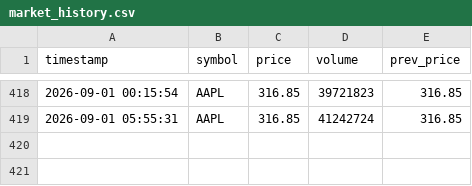
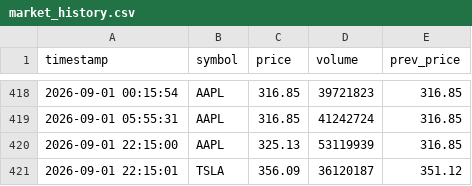
Before and after one commit to Omshekhar/market_tracker, a CSV file: market_history.csv, drawn as a sheet; only a part is shown, gaps mark what is left out.

Commit message:
Auto-update market data

```diff
--- a/market_history.csv
+++ b/market_history.csv
@@ -419 +419,3 @@ timestamp,symbol,price,volume,prev_price
 2026-09-01 05:55:31,AAPL,316.85,41242724,316.85
+2026-09-01 22:15:00,AAPL,325.13,53119939,316.85
+2026-09-01 22:15:01,TSLA,356.09,36120187,351.12
```
